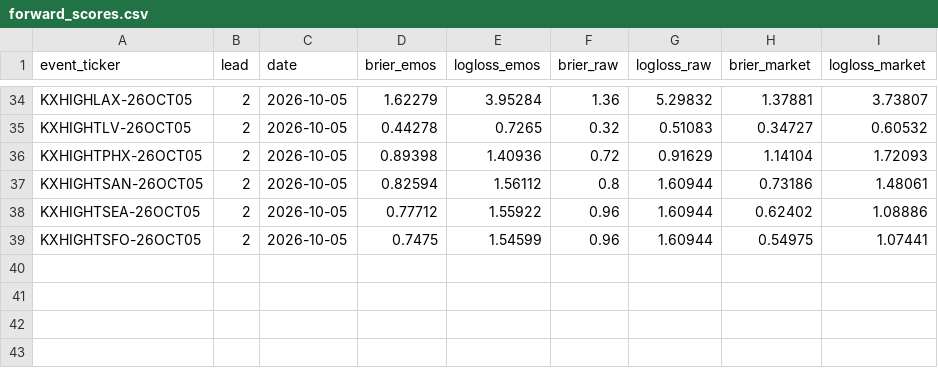
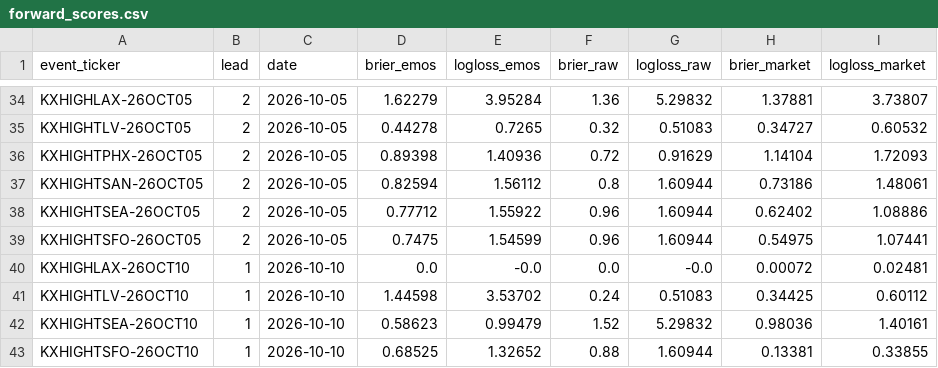
Before and after one commit to ethanliii/kalshi-weather-edge, a CSV file: live/forward_scores.csv, drawn as a sheet; only a part is shown, gaps mark what is left out.

```diff
--- a/live/forward_scores.csv
+++ b/live/forward_scores.csv
@@ -39 +39,5 @@ KXHIGHTSEA-26OCT05,2,2026-10-05,0.77712,1.55922,0.96,1.60944,0.62402,1.08886
 KXHIGHTSFO-26OCT05,2,2026-10-05,0.7475,1.54599,0.96,1.60944,0.54975,1.07441
+KXHIGHLAX-26OCT10,1,2026-10-10,0.0,-0.0,0.0,-0.0,0.00072,0.02481
+KXHIGHTLV-26OCT10,1,2026-10-10,1.44598,3.53702,0.24,0.51083,0.34425,0.60112
+KXHIGHTSEA-26OCT10,1,2026-10-10,0.58623,0.99479,1.52,5.29832,0.98036,1.40161
+KXHIGHTSFO-26OCT10,1,2026-10-10,0.68525,1.32652,0.88,1.60944,0.13381,0.33855
```
Also changed, not shown: 2 other files.
